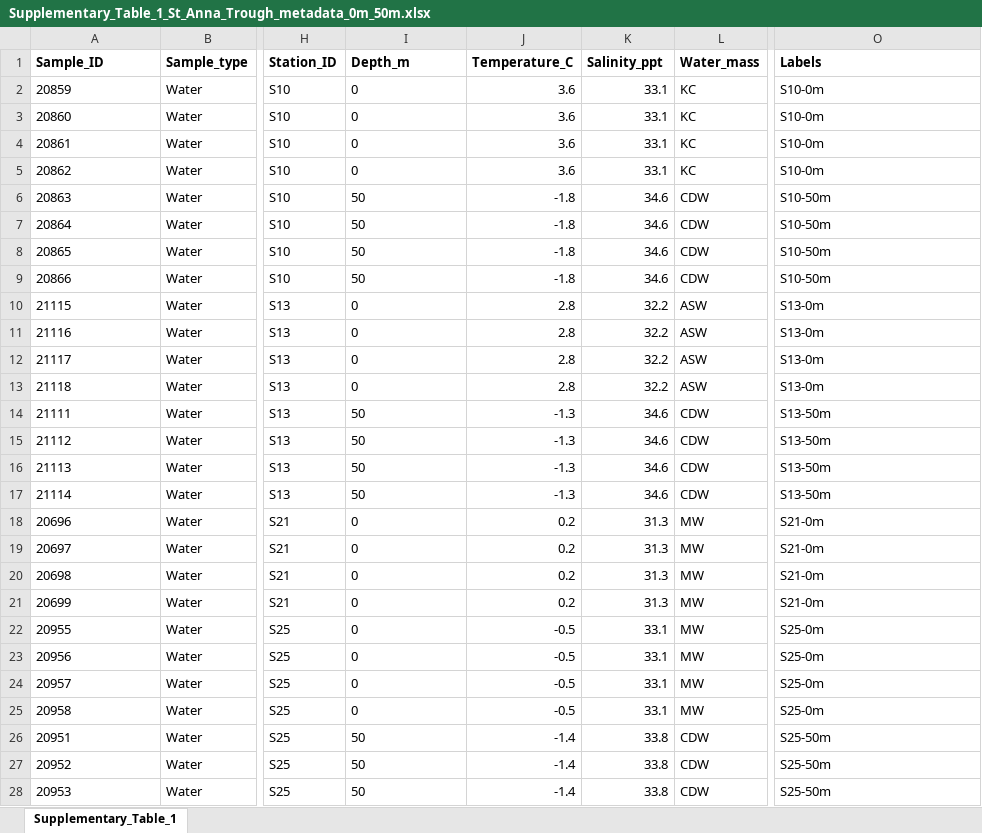
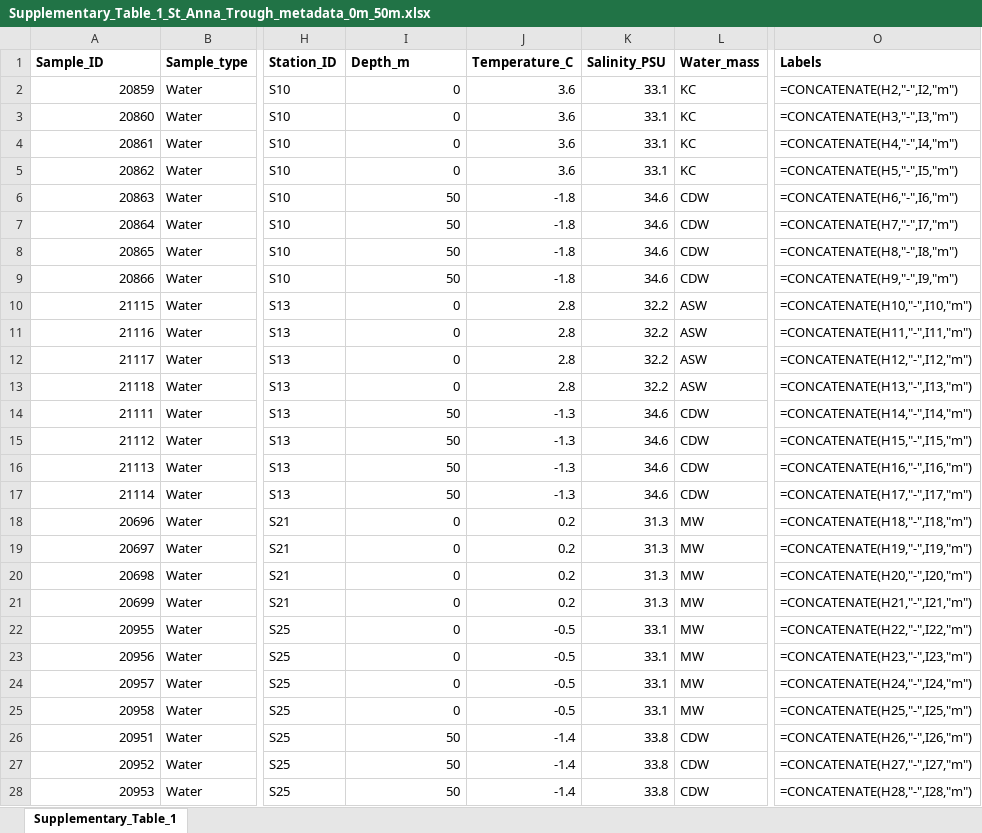
Before and after one commit to rusanovaA/Marine-water-analyses, an Excel workbook: Source_data/Supplementary_Table_1_St_Anna_Trough_metadata_0m_50m.xlsx, sheet Supplementary_Table_1, drawn as a sheet; only a part is shown, gaps mark what is left out; values as stored, in another font and other column widths than the file's, no borders; formulas without a stored value are shown as written; the diff covers the shown part only; the diff names each change by its address in the sheet, - before the commit and + after, or states it on an @@ line.

Commit message:
salinity ppt to PSU

```diff
--- a/Source_data/Supplementary_Table_1_St_Anna_Trough_metadata_0m_50m.xlsx (sheet Supplementary_Table_1)
+++ b/Source_data/Supplementary_Table_1_St_Anna_Trough_metadata_0m_50m.xlsx (sheet Supplementary_Table_1)
-K1: Salinity_ppt
+K1: Salinity_PSU
-A2:A28 alignment: left
+A2:A28 alignment: right
-I2:I28 alignment: left
+I2:I28 alignment: right
-O2 (Labels): S10-0m
+O2 (Labels): =CONCATENATE(H2,"-",I2,"m")
-O3 (Labels): S10-0m
+O3 (Labels): =CONCATENATE(H3,"-",I3,"m")
-O4 (Labels): S10-0m
+O4 (Labels): =CONCATENATE(H4,"-",I4,"m")
-O5 (Labels): S10-0m
+O5 (Labels): =CONCATENATE(H5,"-",I5,"m")
-O6 (Labels): S10-50m
+O6 (Labels): =CONCATENATE(H6,"-",I6,"m")
-O7 (Labels): S10-50m
+O7 (Labels): =CONCATENATE(H7,"-",I7,"m")
-O8 (Labels): S10-50m
+O8 (Labels): =CONCATENATE(H8,"-",I8,"m")
-O9 (Labels): S10-50m
+O9 (Labels): =CONCATENATE(H9,"-",I9,"m")
-O10 (Labels): S13-0m
+O10 (Labels): =CONCATENATE(H10,"-",I10,"m")
-O11 (Labels): S13-0m
+O11 (Labels): =CONCATENATE(H11,"-",I11,"m")
-O12 (Labels): S13-0m
+O12 (Labels): =CONCATENATE(H12,"-",I12,"m")
-O13 (Labels): S13-0m
+O13 (Labels): =CONCATENATE(H13,"-",I13,"m")
-O14 (Labels): S13-50m
+O14 (Labels): =CONCATENATE(H14,"-",I14,"m")
-O15 (Labels): S13-50m
+O15 (Labels): =CONCATENATE(H15,"-",I15,"m")
-O16 (Labels): S13-50m
+O16 (Labels): =CONCATENATE(H16,"-",I16,"m")
-O17 (Labels): S13-50m
+O17 (Labels): =CONCATENATE(H17,"-",I17,"m")
-O18 (Labels): S21-0m
+O18 (Labels): =CONCATENATE(H18,"-",I18,"m")
-O19 (Labels): S21-0m
+O19 (Labels): =CONCATENATE(H19,"-",I19,"m")
-O20 (Labels): S21-0m
+O20 (Labels): =CONCATENATE(H20,"-",I20,"m")
-O21 (Labels): S21-0m
+O21 (Labels): =CONCATENATE(H21,"-",I21,"m")
-O22 (Labels): S25-0m
+O22 (Labels): =CONCATENATE(H22,"-",I22,"m")
-O23 (Labels): S25-0m
+O23 (Labels): =CONCATENATE(H23,"-",I23,"m")
-O24 (Labels): S25-0m
+O24 (Labels): =CONCATENATE(H24,"-",I24,"m")
-O25 (Labels): S25-0m
+O25 (Labels): =CONCATENATE(H25,"-",I25,"m")
-O26 (Labels): S25-50m
+O26 (Labels): =CONCATENATE(H26,"-",I26,"m")
-O27 (Labels): S25-50m
+O27 (Labels): =CONCATENATE(H27,"-",I27,"m")
-O28 (Labels): S25-50m
+O28 (Labels): =CONCATENATE(H28,"-",I28,"m")
```
Also changed, not shown: 84 edited cells and cell formats elsewhere in this sheet, 2 other files.
